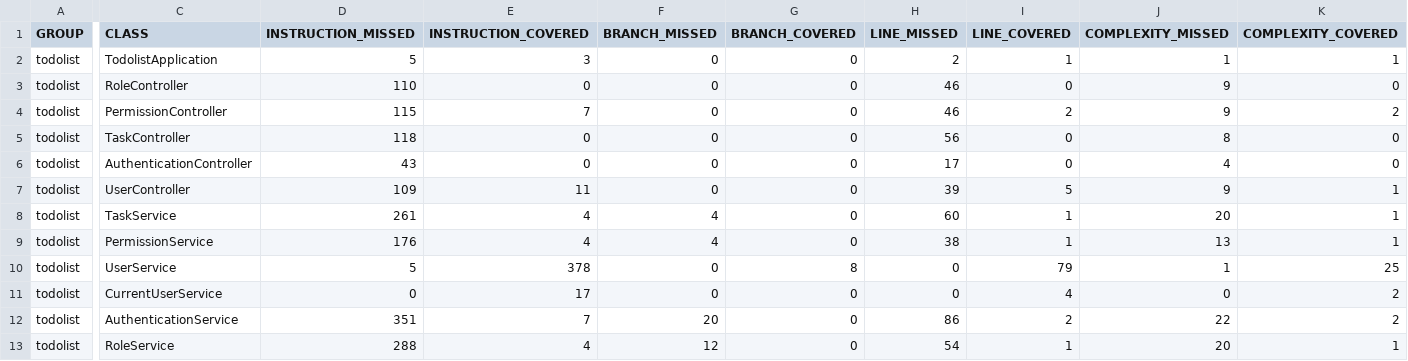
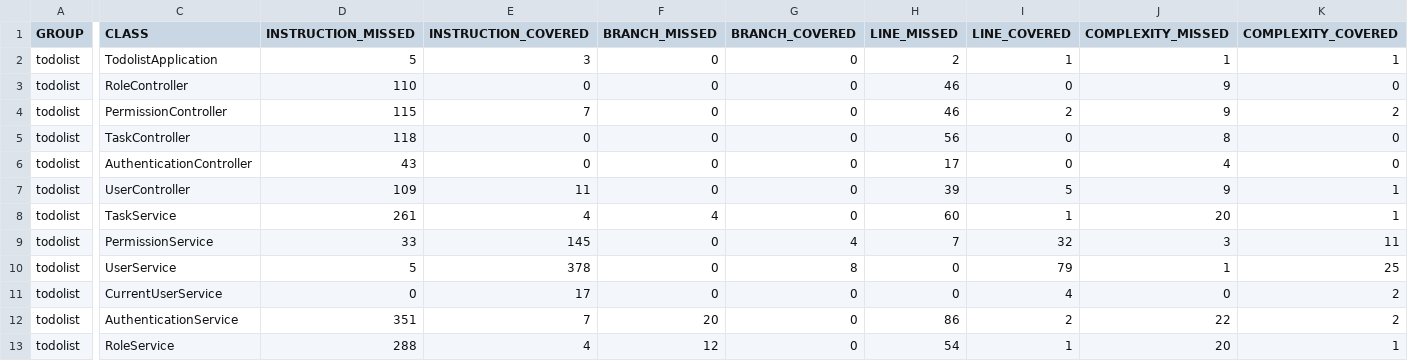
Before and after one commit to psontay/todolist, a CSV file: target/site/jacoco/jacoco.csv, drawn as a sheet; only a part is shown, gaps mark what is left out; the diff covers the shown part only; the diff names each change by its address in the sheet, - before the commit and + after, or states it on an @@ line.

```diff
--- a/target/site/jacoco/jacoco.csv
+++ b/target/site/jacoco/jacoco.csv
-D9 (INSTRUCTION_MISSED): 176
+D9 (INSTRUCTION_MISSED): 33
-E9 (INSTRUCTION_COVERED): 4
+E9 (INSTRUCTION_COVERED): 145
-F9 (BRANCH_MISSED): 4
+F9 (BRANCH_MISSED): 0
-G9 (BRANCH_COVERED): 0
+G9 (BRANCH_COVERED): 4
-H9 (LINE_MISSED): 38
+H9 (LINE_MISSED): 7
-I9 (LINE_COVERED): 1
+I9 (LINE_COVERED): 32
-J9 (COMPLEXITY_MISSED): 13
+J9 (COMPLEXITY_MISSED): 3
-K9 (COMPLEXITY_COVERED): 1
+K9 (COMPLEXITY_COVERED): 11
```
Also changed, not shown: 2 edited cells elsewhere in this file, 26 other files.
